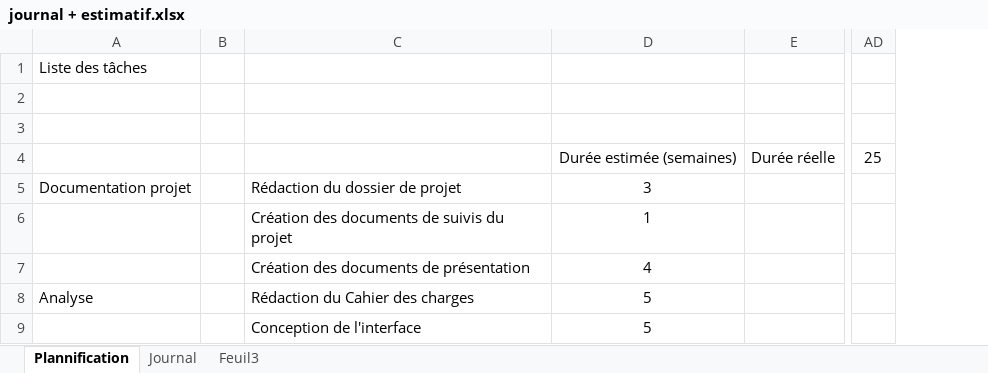
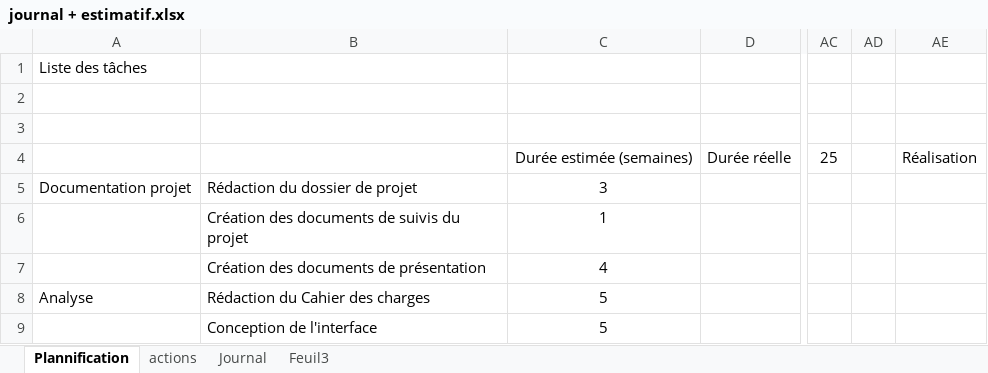
Before and after one commit to Rothen68/projet-RChrono, an Excel workbook: journal + estimatif.xlsx, sheet Plannification, drawn as a sheet; only a part is shown, gaps mark what is left out; values as stored, in another font and other column widths than the file's, no borders; removed rows and columns are numbered as before the commit, all else as after; the diff names each change by its address in the sheet, - before the commit and + after, or states it on an @@ line.

Commit message:
journal + diagramme de classe + veille techno
division de l'interface du chrono en 3 fragments
creation du fichier de veille techno

```diff
--- a/journal + estimatif.xlsx (sheet Plannification)
+++ b/journal + estimatif.xlsx (sheet Plannification)
+sheet tab: actions
-column B, empty
-column C, rows 5-9: Rédaction du dossier de projet | Création des documents de suivis du projet | Création des documents de présentation | Rédaction du Cahier des charges | Conception de l'interface
+column B, rows 5-9: Rédaction du dossier de projet | Création des documents de suivis du projet | Création des documents de présentation | Rédaction du Cahier des charges | Conception de l'interface
+column AD, empty
+column AE, row 4: Réalisation
```
Also changed, not shown: sheet Journal, charts or pictures, 3 other files.
